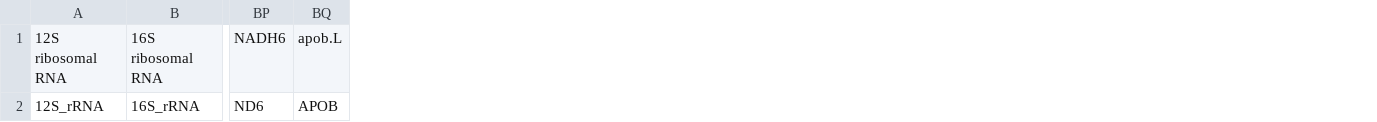
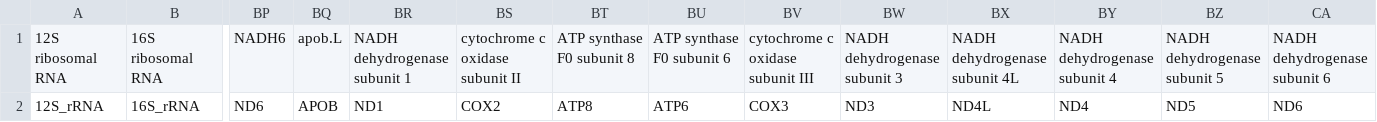
Before and after one commit to Minnsey765/Alignment-Packages, a CSV file: src/bioinf_packages/dictionary_funcs/glossary.csv, drawn as a sheet; only a part is shown, gaps mark what is left out; the diff names each change by its address in the sheet, - before the commit and + after, or states it on an @@ line.

```diff
--- a/src/bioinf_packages/dictionary_funcs/glossary.csv
+++ b/src/bioinf_packages/dictionary_funcs/glossary.csv
+column BR, rows 1-2: NADH dehydrogenase subunit 1 | ND1
+column BS, rows 1-2: cytochrome c oxidase subunit II | COX2
+column BT, rows 1-2: ATP synthase F0 subunit 8 | ATP8
+column BU, rows 1-2: ATP synthase F0 subunit 6 | ATP6
+column BV, rows 1-2: cytochrome c oxidase subunit III | COX3
+column BW, rows 1-2: NADH dehydrogenase subunit 3 | ND3
+column BX, rows 1-2: NADH dehydrogenase subunit 4L | ND4L
+column BY, rows 1-2: NADH dehydrogenase subunit 4 | ND4
+column BZ, rows 1-2: NADH dehydrogenase subunit 5 | ND5
+column CA, rows 1-2: NADH dehydrogenase subunit 6 | ND6
```
Also changed, not shown: 13 other files.
